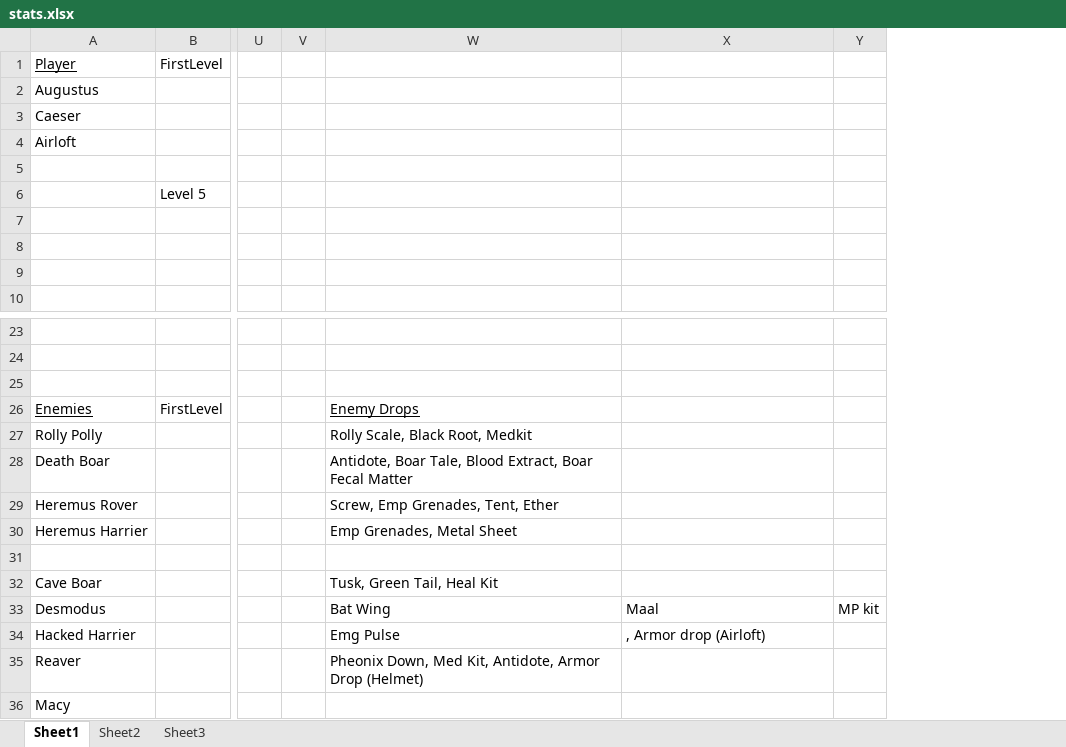
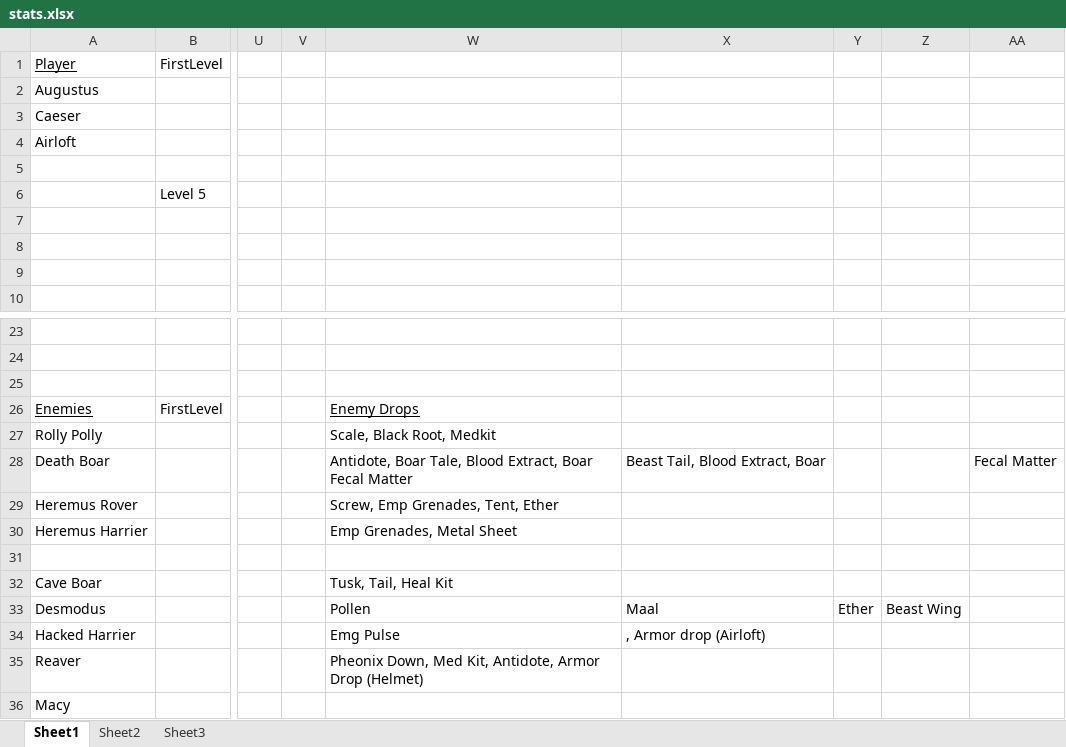
Before and after one commit to MKingdomMac/ReditusV.4.27, an Excel workbook: stats.xlsx, sheet Sheet1, drawn as a sheet; only a part is shown, gaps mark what is left out; values as stored, in another font and other column widths than the file's, no borders; conditional formats not drawn; removed rows and columns are numbered as before the commit, all else as after; the diff names each change by its address in the sheet, - before the commit and + after, or states it on an @@ line.

```diff
--- a/stats.xlsx (sheet Sheet1)
+++ b/stats.xlsx (sheet Sheet1)
-column Y, row 33: MP kit
+column Y, row 33: Ether
+column Z, row 33: Beast Wing
+column AA, row 28: Fecal Matter
-W27: Rolly Scale, Black Root, Medkit
+W27: Scale, Black Root, Medkit
-X28: (empty)
+X28: Beast Tail, Blood Extract, Boar
-W32: Tusk, Green Tail, Heal Kit
+W32: Tusk, Tail, Heal Kit
-W33: Bat Wing
+W33: Pollen
```
Also changed, not shown: Crafting Guide.xlsx, 43 other files.
